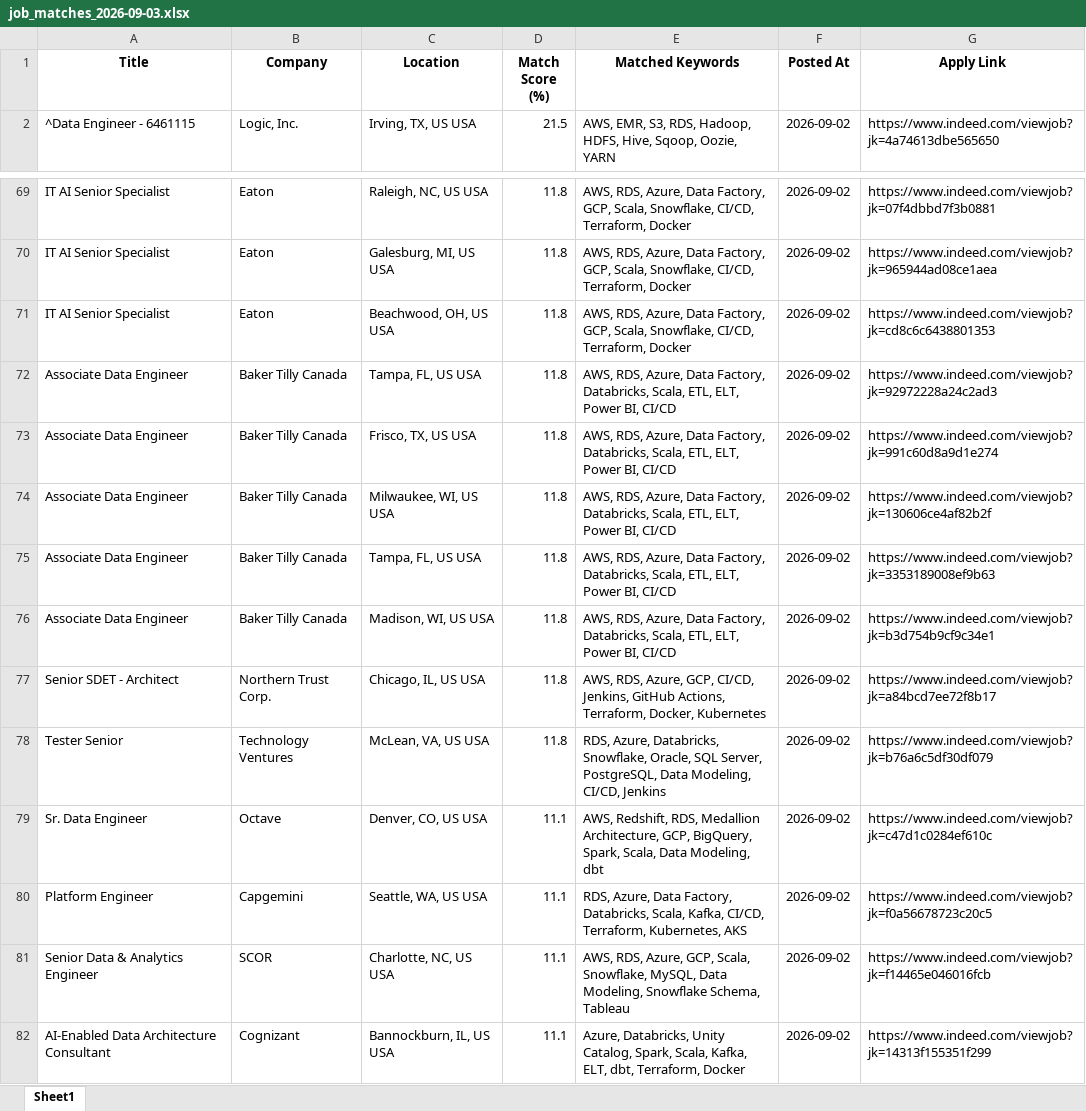
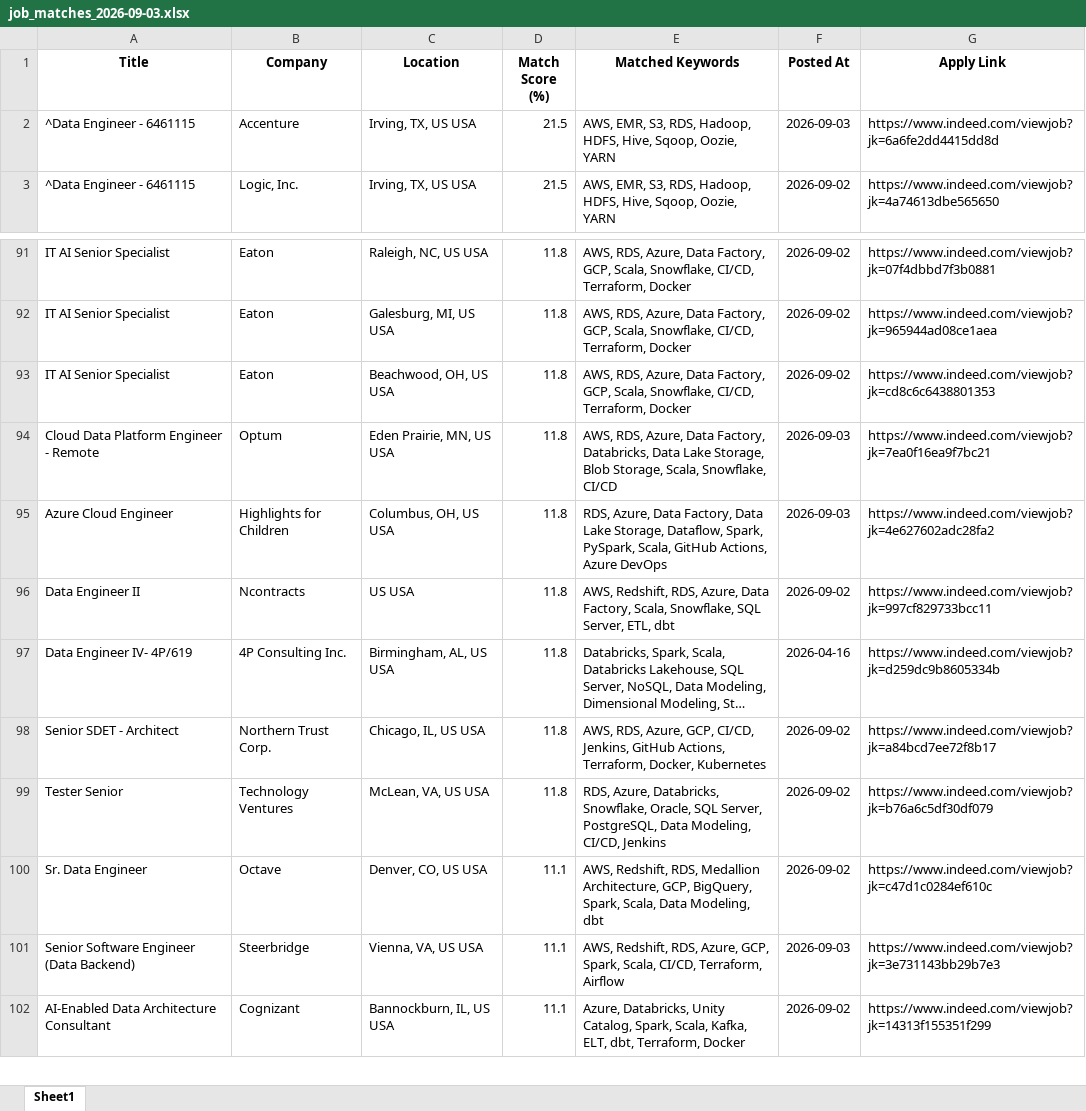
Before and after one commit to ssriramteja/Indeed_job_scrapper_DE, an Excel workbook: results/job_matches_2026-09-03.xlsx, sheet Sheet1, drawn as a sheet; only a part is shown, gaps mark what is left out; long unchanged cells end in …; values as stored, in another font and other column widths than the file's, no borders; removed rows and columns are numbered as before the commit, all else as after; the diff covers the shown part only; the diff names each change by its address in the sheet, - before the commit and + after, or states it on an @@ line.

```diff
--- a/results/job_matches_2026-09-03.xlsx (sheet Sheet1)
+++ b/results/job_matches_2026-09-03.xlsx (sheet Sheet1)
+row 2: ^Data Engineer - 6461115 | Accenture | Irving, TX, US USA | 21.5 | AWS, EMR, S3, RDS, Hadoop, HDFS, Hive, Sqoop, Oozie, YARN | 2026-09-03 | https://www.indeed.com/viewjob?jk=6a6fe2dd4415dd8d
-row 72: Associate Data Engineer | Baker Tilly Canada | Tampa, FL, US USA | 11.8 | AWS, RDS, Azure, Data Factory, Databricks, Scala, ETL, ELT, Power BI, CI/CD | 2026-09-02 | https://www.indeed.com/viewjob?jk=92972228a24c2ad3
-row 73: Associate Data Engineer | Baker Tilly Canada | Frisco, TX, US USA | 11.8 | AWS, RDS, Azure, Data Factory, Databricks, Scala, ETL, ELT, Power BI, CI/CD | 2026-09-02 | https://www.indeed.com/viewjob?jk=991c60d8a9d1e274
-row 74: Associate Data Engineer | Baker Tilly Canada | Milwaukee, WI, US USA | 11.8 | AWS, RDS, Azure, Data Factory, Databricks, Scala, ETL, ELT, Power BI, CI/CD | 2026-09-02 | https://www.indeed.com/viewjob?jk=130606ce4af82b2f
-row 75: Associate Data Engineer | Baker Tilly Canada | Tampa, FL, US USA | 11.8 | AWS, RDS, Azure, Data Factory, Databricks, Scala, ETL, ELT, Power BI, CI/CD | 2026-09-02 | https://www.indeed.com/viewjob?jk=3353189008ef9b63
+row 94: Cloud Data Platform Engineer - Remote | Optum | Eden Prairie, MN, US USA | 11.8 | AWS, RDS, Azure, Data Factory, Databricks, Data Lake Storage, Blob Storage, Scala, Snowflake, CI/CD | 2026-09-03 | https://www.indeed.com/viewjob?jk=7ea0f16ea9f7bc21
+row 95: Azure Cloud Engineer | Highlights for Children | Columbus, OH, US USA | 11.8 | RDS, Azure, Data Factory, Data Lake Storage, Dataflow, Spark, PySpark, Scala, GitHub Actions, Azure DevOps | 2026-09-03 | https://www.indeed.com/viewjob?jk=4e627602adc28fa2
-A96 (Title): Associate Data Engineer
+A96 (Title): Data Engineer II
-B96 (Company): Baker Tilly Canada
+B96 (Company): Ncontracts
-C96 (Location): Madison, WI, US USA
+C96 (Location): US USA
-E96 (Matched Keywords): AWS, RDS, Azure, Data Factory, Databricks, Scala, ETL, ELT, Power BI, CI/CD
+E96 (Matched Keywords): AWS, Redshift, RDS, Azure, Data Factory, Scala, Snowflake, SQL Server, ETL, dbt
-G96 (Apply Link): https://www.indeed.com/viewjob?jk=b3d754b9cf9c34e1
+G96 (Apply Link): https://www.indeed.com/viewjob?jk=997cf829733bcc11
@@ row 66 moved to row 97: Data Engineer IV- 4P/619 @@
-row 80: Platform Engineer | Capgemini | Seattle, WA, US USA | 11.1 | RDS, Azure, Data Factory, Databricks, Scala, Kafka, CI/CD, Terraform, Kubernetes, AKS | 2026-09-02 | https://www.indeed.com/viewjob?jk=f0a56678723c20c5
-row 81: Senior Data & Analytics Engineer | SCOR | Charlotte, NC, US USA | 11.1 | AWS, RDS, Azure, GCP, Scala, Snowflake, MySQL, Data Modeling, Snowflake Schema, Tableau | 2026-09-02 | https://www.indeed.com/viewjob?jk=f14465e046016fcb
+row 101: Senior Software Engineer (Data Backend) | Steerbridge | Vienna, VA, US USA | 11.1 | AWS, Redshift, RDS, Azure, GCP, Spark, Scala, CI/CD, Terraform, Airflow | 2026-09-03 | https://www.indeed.com/viewjob?jk=3e731143bb29b7e3
```
Also changed, not shown: 39 added rows, 15 removed rows, 14 moved rows and 4 edited cells elsewhere in this sheet, 2 other files.
